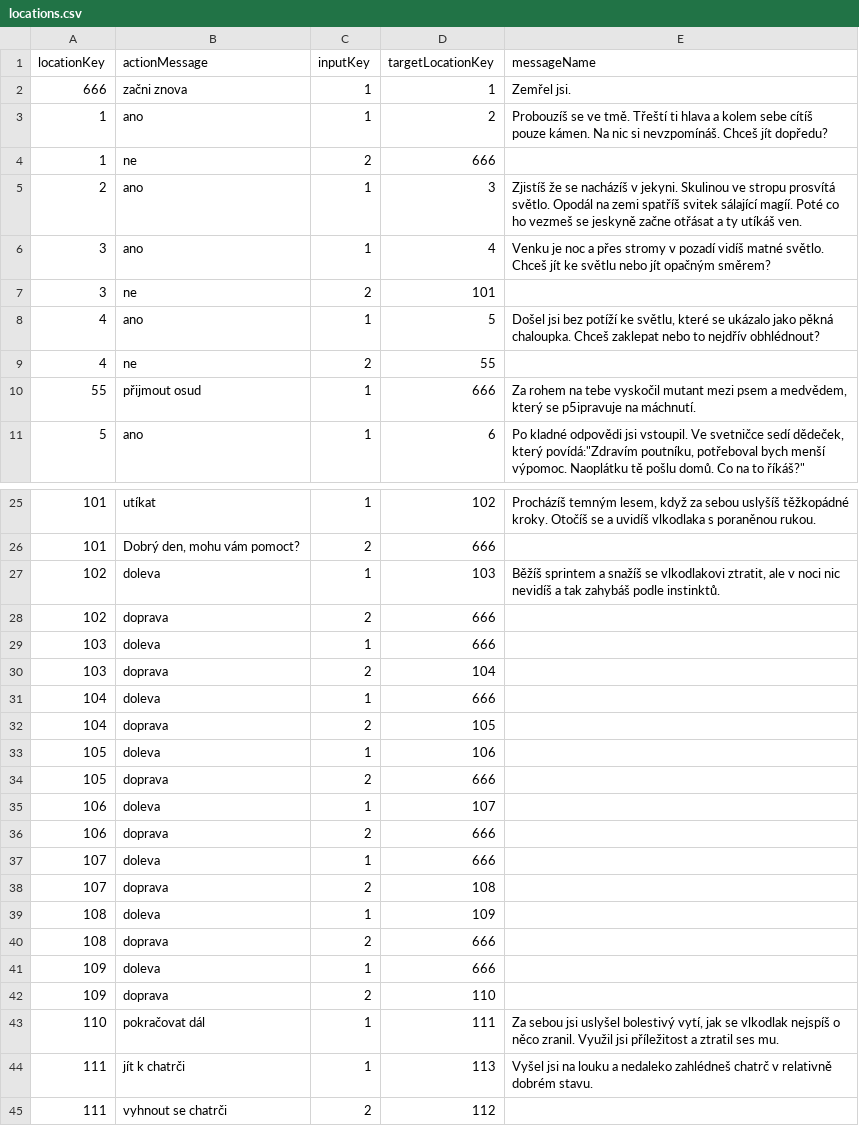
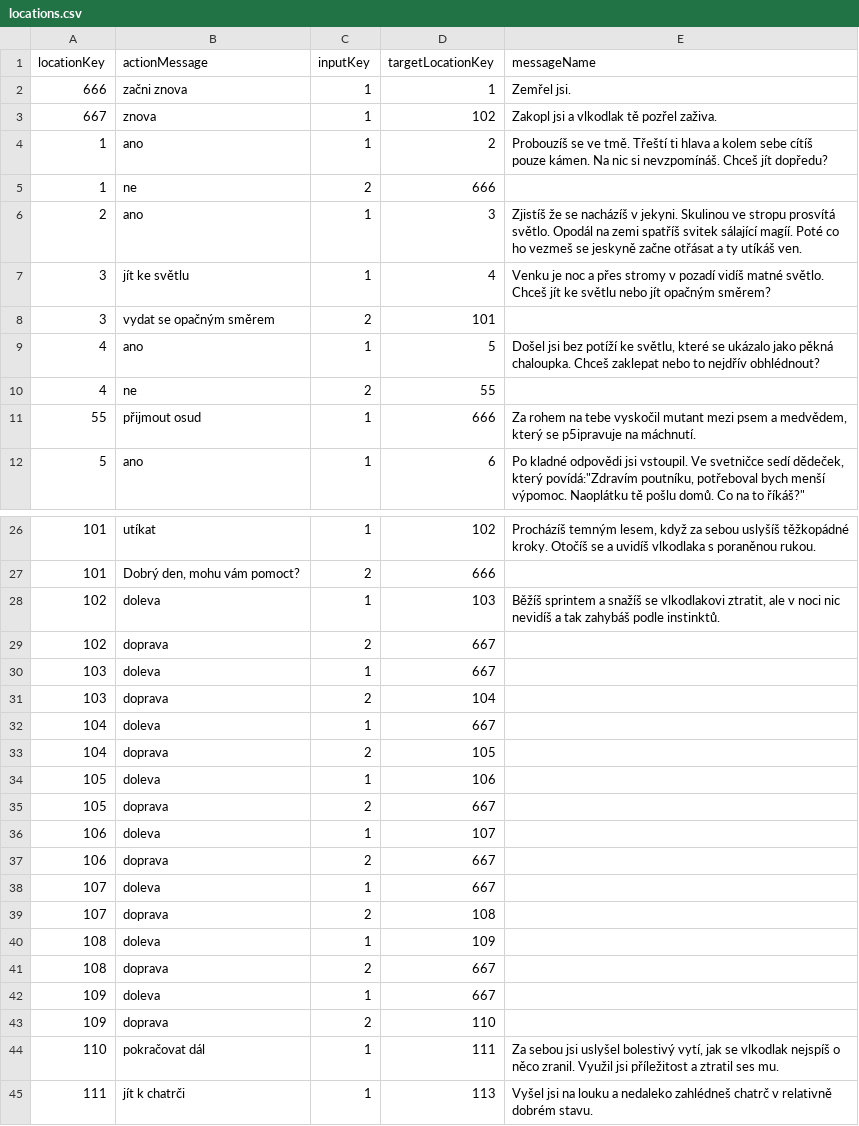
Before and after one commit to BendaBUBU/csvrepo, a CSV file: locations.csv, drawn as a sheet; only a part is shown, gaps mark what is left out; the shorter side is filled out with more unchanged rows.

Commit message:
Update locations.csv

```diff
--- a/locations.csv
+++ b/locations.csv
@@ -2,2 +2,3 @@ locationKey;actionMessage;inputKey;targetLocationKey;messageName
 666;začni znova;1;1;Zemřel jsi.
+667;znova;1;102;Zakopl jsi a vlkodlak tě pozřel zaživa.
 1;ano;1;2;Probouzíš se ve tmě. Třeští ti hlava a kolem sebe cítíš pouze kámen. Na nic si nevzpomínáš. Chceš jít dopředu?
@@ -5,4 +6,4 @@ locationKey;actionMessage;inputKey;targetLocationKey;messageName
 2;ano;1;3;Zjistíš že se nacházíš v jekyni. Skulinou ve stropu prosvítá světlo. Opodál na zemi spatříš svitek sálající magíí. Poté co ho vezmeš se jeskyně začne otřásat a ty utíkáš ven.
-3;ano;1;4;Venku je noc a přes stromy v pozadí vidíš matné světlo. Chceš jít ke světlu nebo jít opačným směrem?
-3;ne;2;101;
+3;jít ke světlu;1;4;Venku je noc a přes stromy v pozadí vidíš matné světlo. Chceš jít ke světlu nebo jít opačným směrem?
+3;vydat se opačným směrem;2;101;
 4;ano;1;5;Došel jsi bez potíží ke světlu, které se ukázalo jako pěkná chaloupka. Chceš zaklepat nebo to nejdřív obhlédnout?
@@ -27,16 +28,16 @@ locationKey;actionMessage;inputKey;targetLocationKey;messageName
 102;doleva;1;103;Běžíš sprintem a snažíš se vlkodlakovi ztratit, ale v noci nic nevidíš a tak zahybáš podle instinktů.
-102;doprava;2;666;
-103;doleva;1;666;
+102;doprava;2;667;
+103;doleva;1;667;
 103;doprava;2;104;
-104;doleva;1;666;
+104;doleva;1;667;
 104;doprava;2;105;
 105;doleva;1;106;
-105;doprava;2;666;
+105;doprava;2;667;
 106;doleva;1;107;
-106;doprava;2;666;
-107;doleva;1;666;
+106;doprava;2;667;
+107;doleva;1;667;
 107;doprava;2;108;
 108;doleva;1;109;
-108;doprava;2;666;
-109;doleva;1;666;
+108;doprava;2;667;
+109;doleva;1;667;
 109;doprava;2;110;
```
